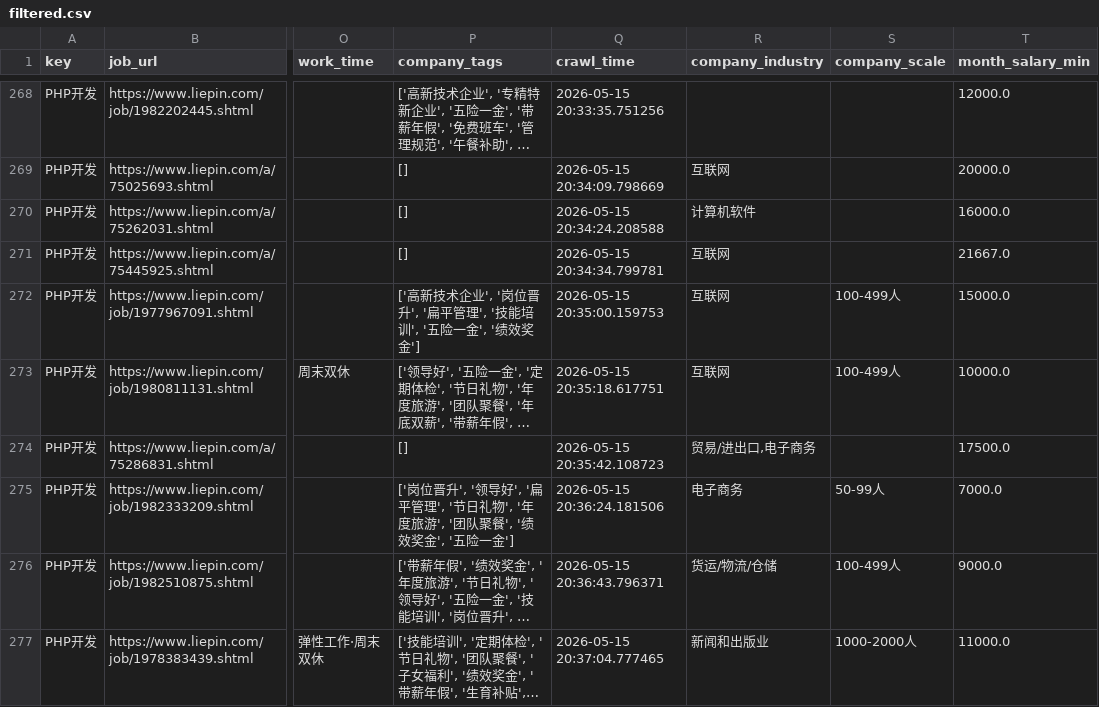
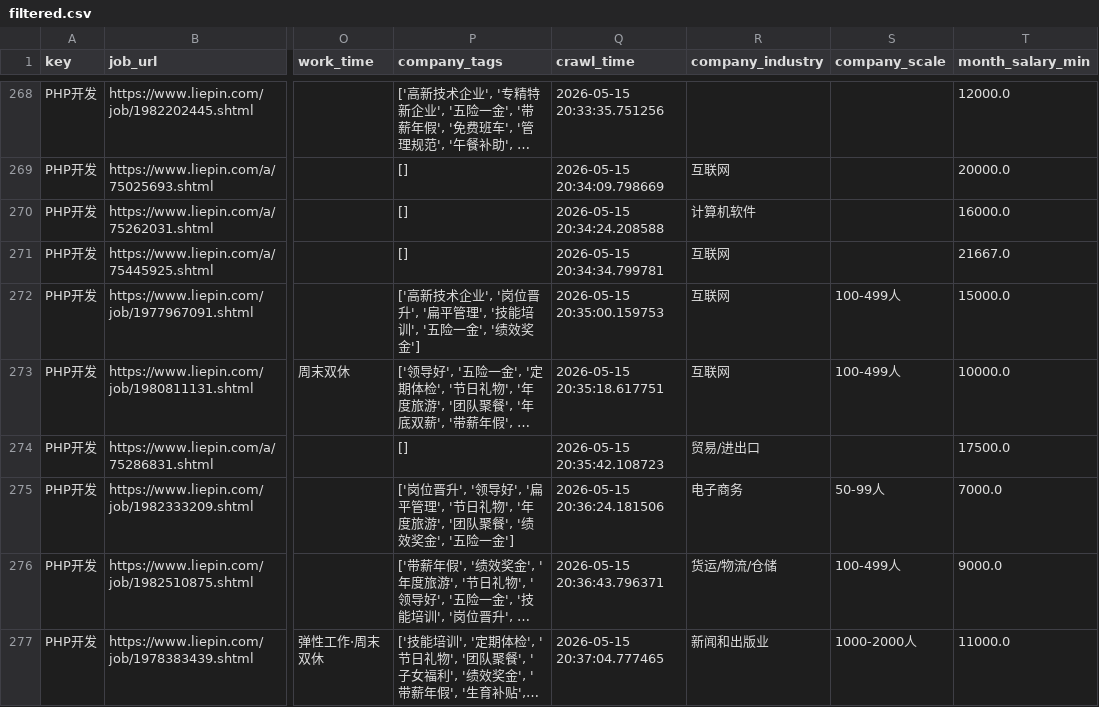
Before and after one commit to lastlast667/liepin-analysis-visualization, a CSV file: data/intermediate/filtered.csv, drawn as a sheet; only a part is shown, gaps mark what is left out; long unchanged cells end in …; the diff covers the shown part only; the diff names each change by its address in the sheet, - before the commit and + after, or states it on an @@ line.

Commit message:
feat(backend): 完善公司行业分类体系与数据预处理逻辑
1. 新增CompanyIndustryChoices枚举类，定义标准化行业分类，为前端下拉框筛选功能提供数据支撑
2. 修复company_industry字段解析逻辑：当company_link为空时，不再直接使用完整的industry_requirement字符串，而是取其逗号分隔的第一个行业值
3. 重新执行完整数据处理管道，更新cleaned.csv、labeled.csv、preprocessed.csv等所有衍生数据文件
4. 确保行业统计数据的准确性和一致性，避免多行业值导致的统计偏差

```diff
--- a/data/intermediate/filtered.csv
+++ b/data/intermediate/filtered.csv
-R274 (company_industry): 贸易/进出口,电子商务
+R274 (company_industry): 贸易/进出口
```
Also changed, not shown: 43 edited cells elsewhere in this file, data/intermediate/labeled.csv, data/processed/cleaned.csv, 7 other files.
